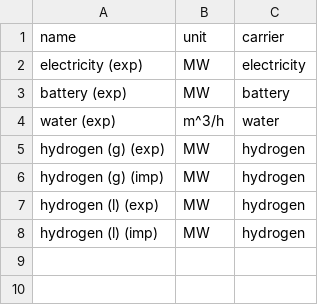
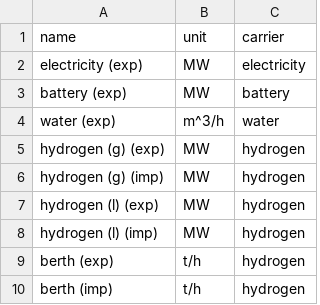
Before and after one commit to euronion/trace, a CSV file: escs/shipping-lh2/buses.csv, drawn as a sheet.

```diff
--- a/escs/shipping-lh2/buses.csv
+++ b/escs/shipping-lh2/buses.csv
@@ -8 +8,3 @@ hydrogen (l) (exp),MW,hydrogen
 hydrogen (l) (imp),MW,hydrogen
+berth (exp),t/h,hydrogen
+berth (imp),t/h,hydrogen
```
Also changed, not shown: escs/shipping-lch4/links.csv, escs/shipping-lh2/links.csv, 9 other files.
